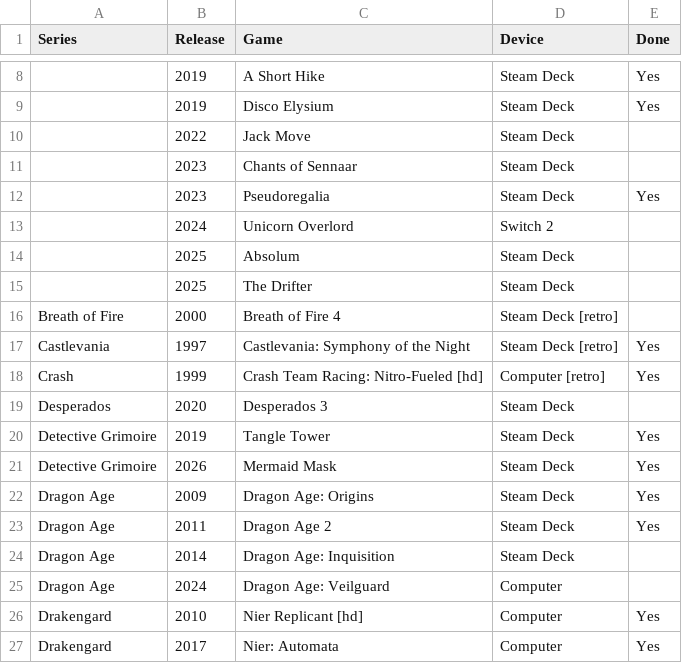
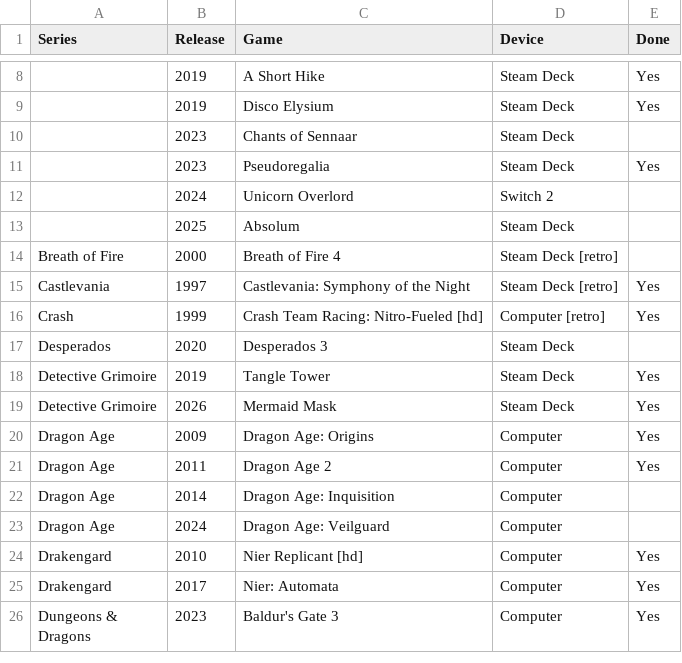
Before and after one commit to proletariado/proletariado.github.io, a CSV file: input/collection.csv, drawn as a sheet; only a part is shown, gaps mark what is left out; the shorter side is filled out with more unchanged rows.

Commit message:
Update collection.csv

```diff
--- a/input/collection.csv
+++ b/input/collection.csv
@@ -9,3 +9,2 @@ Series,Release,Game,Device,Done
 ,2019,Disco Elysium,Steam Deck,Yes
-,2022,Jack Move,Steam Deck,
 ,2023,Chants of Sennaar,Steam Deck,
@@ -14,3 +13,2 @@ Series,Release,Game,Device,Done
 ,2025,Absolum,Steam Deck,
-,2025,The Drifter,Steam Deck,
 Breath of Fire,2000,Breath of Fire 4,Steam Deck [retro],
@@ -21,5 +19,5 @@ Detective Grimoire,2019,Tangle Tower,Steam Deck,Yes
 Detective Grimoire,2026,Mermaid Mask,Steam Deck,Yes
-Dragon Age,2009,Dragon Age: Origins,Steam Deck,Yes
-Dragon Age,2011,Dragon Age 2,Steam Deck,Yes
-Dragon Age,2014,Dragon Age: Inquisition,Steam Deck,
+Dragon Age,2009,Dragon Age: Origins,Computer,Yes
+Dragon Age,2011,Dragon Age 2,Computer,Yes
+Dragon Age,2014,Dragon Age: Inquisition,Computer,
 Dragon Age,2024,Dragon Age: Veilguard,Computer,
```
